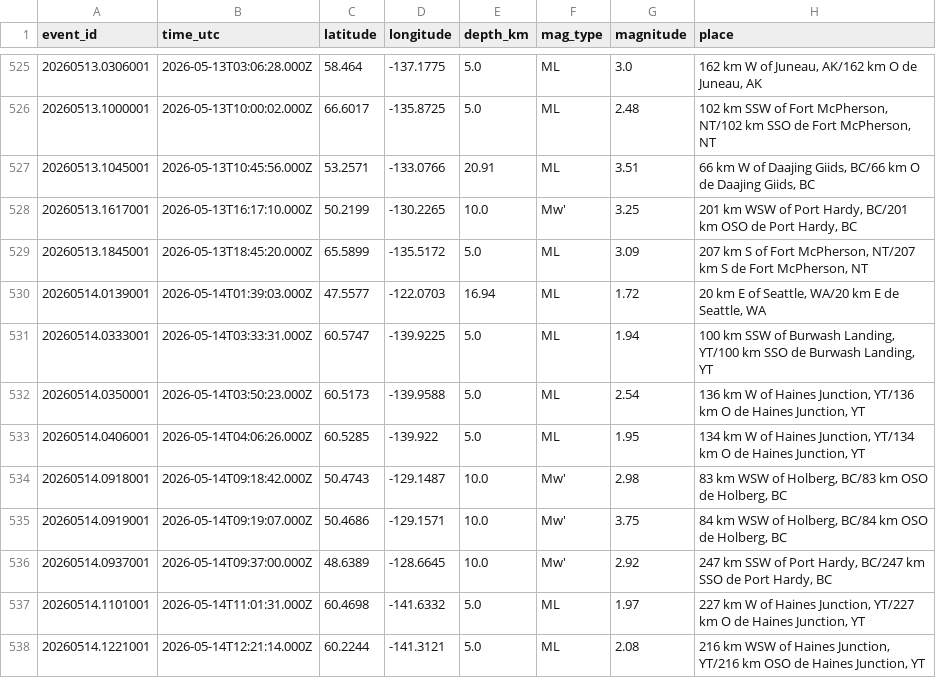
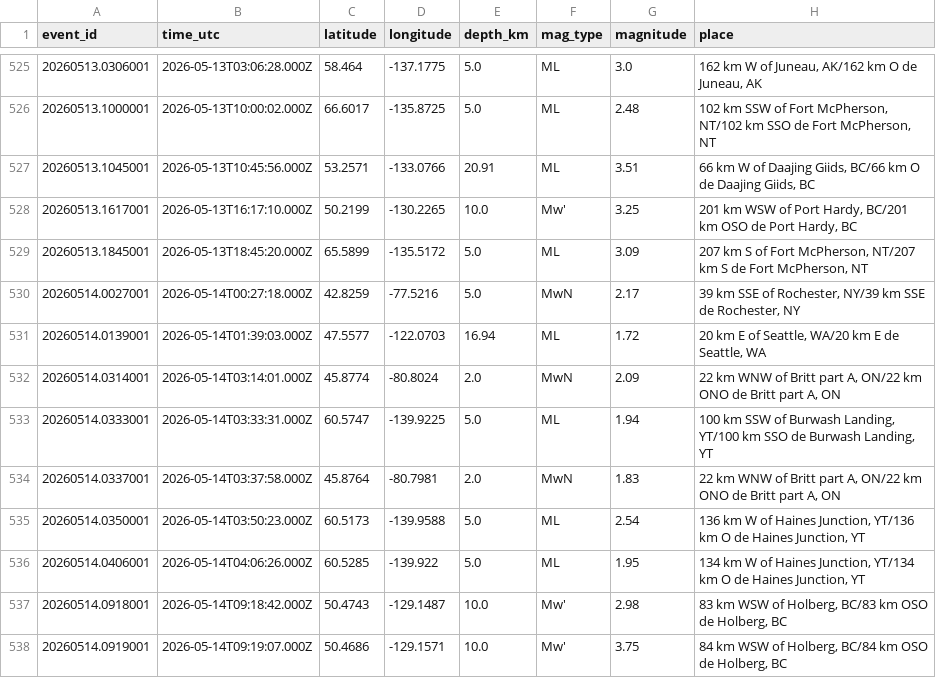
Before and after one commit to Alpeace89/piquakecanada, a CSV file: eq_canada_recent.csv, drawn as a sheet; only a part is shown, gaps mark what is left out; the shorter side is filled out with more unchanged rows.

```diff
--- a/eq_canada_recent.csv
+++ b/eq_canada_recent.csv
@@ -529,4 +529,7 @@ event_id,time_utc,latitude,longitude,depth_km,mag_type,magnitude,place
 20260513.1845001,2026-05-13T18:45:20.000Z,65.5899,-135.5172,5.0,ML,3.09,"207 km S of Fort McPherson, NT/207 km S de Fort McPherson, NT"
+20260514.0027001,2026-05-14T00:27:18.000Z,42.8259,-77.5216,5.0,MwN,2.17,"39 km SSE of Rochester, NY/39 km SSE de Rochester, NY"
 20260514.0139001,2026-05-14T01:39:03.000Z,47.5577,-122.0703,16.94,ML,1.72,"20 km E of Seattle, WA/20 km E de Seattle, WA"
+20260514.0314001,2026-05-14T03:14:01.000Z,45.8774,-80.8024,2.0,MwN,2.09,"22 km WNW of Britt part A, ON/22 km ONO de Britt part A, ON"
 20260514.0333001,2026-05-14T03:33:31.000Z,60.5747,-139.9225,5.0,ML,1.94,"100 km SSW of Burwash Landing, YT/100 km SSO de Burwash Landing, YT"
+20260514.0337001,2026-05-14T03:37:58.000Z,45.8764,-80.7981,2.0,MwN,1.83,"22 km WNW of Britt part A, ON/22 km ONO de Britt part A, ON"
 20260514.0350001,2026-05-14T03:50:23.000Z,60.5173,-139.9588,5.0,ML,2.54,"136 km W of Haines Junction, YT/136 km O de Haines Junction, YT"
```
Also changed, not shown: 28 other files.
